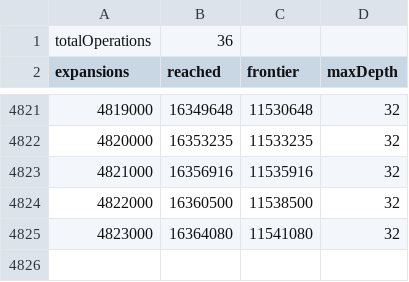
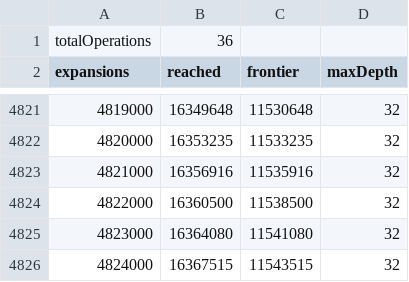
Before and after one commit to elifakpinar281/dhsp-jssp-solver, a CSV file: docs/assets/gbfs-ft06-samples.csv, drawn as a sheet; only a part is shown, gaps mark what is left out; the diff names each change by its address in the sheet, - before the commit and + after, or states it on an @@ line.

```diff
--- a/docs/assets/gbfs-ft06-samples.csv
+++ b/docs/assets/gbfs-ft06-samples.csv
+row 4826: 4824000 | 16367515 | 11543515 | 32
```
Also changed, not shown: 2 other files.
